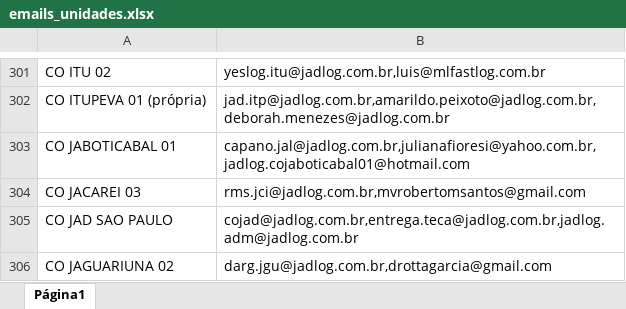
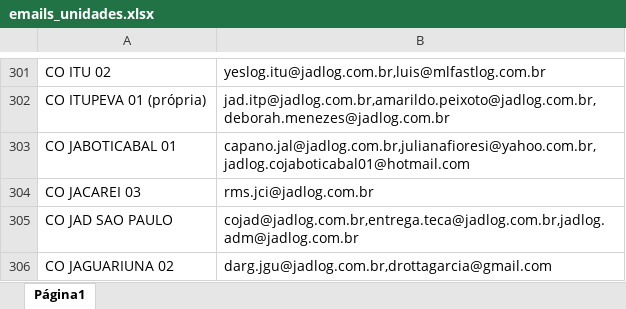
Before and after one commit to felipeCordeiroDosSantos/AutomailerEvelog, an Excel workbook: emails_unidades.xlsx, sheet Página1, drawn as a sheet; only a part is shown, gaps mark what is left out; values as stored, in another font and other column widths than the file's, no borders; charts and pictures not drawn; the diff names each change by its address in the sheet, - before the commit and + after, or states it on an @@ line.

Commit message:
Add files via upload

```diff
--- a/emails_unidades.xlsx (sheet Página1)
+++ b/emails_unidades.xlsx (sheet Página1)
-B304: rms.jci@jadlog.com.br,mvrobertomsantos@gmail.com
+B304: rms.jci@jadlog.com.br
```
